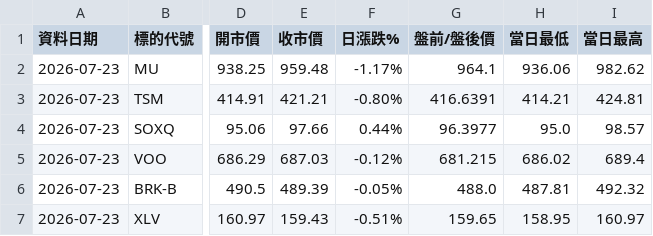
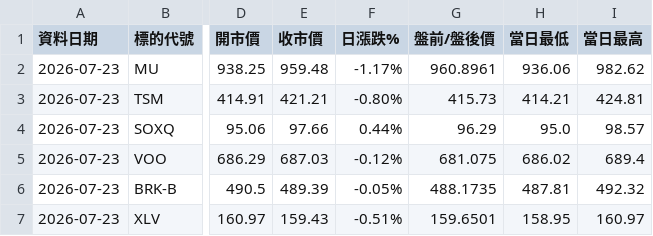
Before and after one commit to sfung-gmail/us-stock-scanner, a CSV file: my_holdings_history.csv, drawn as a sheet; only a part is shown, gaps mark what is left out; the diff names each change by its address in the sheet, - before the commit and + after, or states it on an @@ line.

```diff
--- a/my_holdings_history.csv
+++ b/my_holdings_history.csv
-G2 (盤前/盤後價): 964.1
+G2 (盤前/盤後價): 960.8961
-G3 (盤前/盤後價): 416.6391
+G3 (盤前/盤後價): 415.73
-G4 (盤前/盤後價): 96.3977
+G4 (盤前/盤後價): 96.29
-G5 (盤前/盤後價): 681.215
+G5 (盤前/盤後價): 681.075
-G6 (盤前/盤後價): 488.0
+G6 (盤前/盤後價): 488.1735
-G7 (盤前/盤後價): 159.65
+G7 (盤前/盤後價): 159.6501
```
